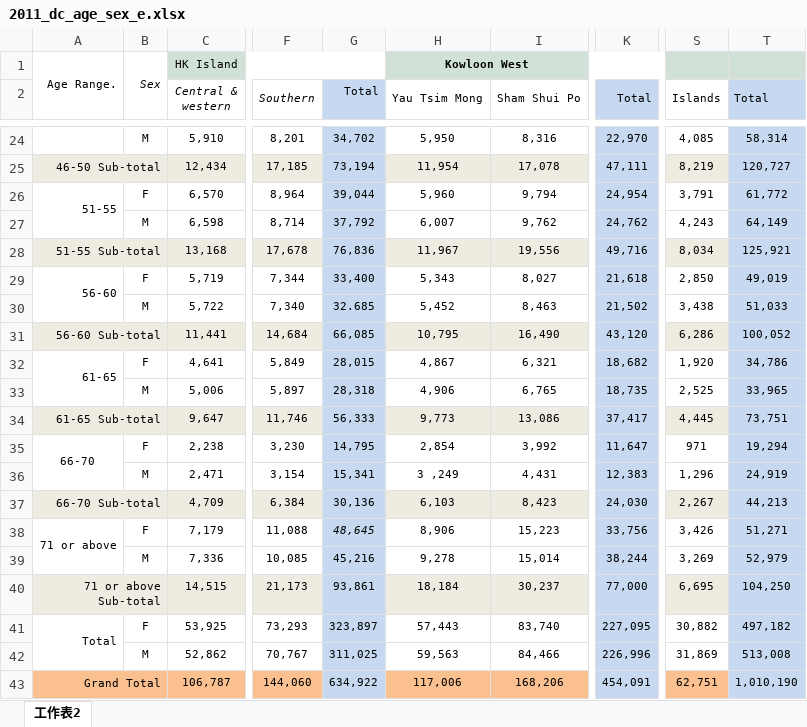
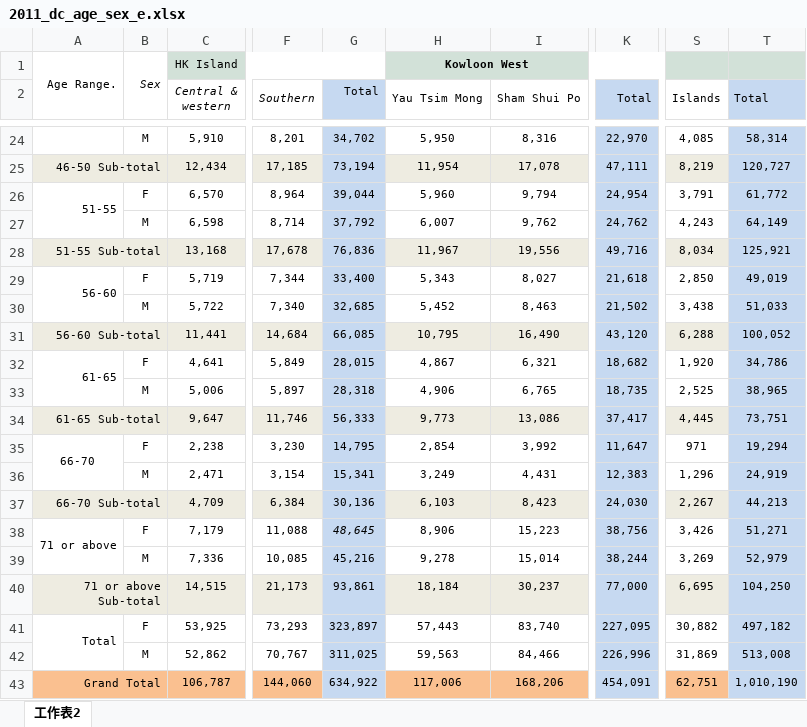
Before and after one commit to initiumlab/legco-explorer-data, an Excel workbook: source/fr_dc_age_sex/xlsx/2011_dc_age_sex_e.xlsx, sheet 工作表2, drawn as a sheet; only a part is shown, gaps mark what is left out; values as stored, in another font and other column widths than the file's, no borders; the diff covers the shown part only; the diff names each change by its address in the sheet, - before the commit and + after, or states it on an @@ line.

```diff
--- a/source/fr_dc_age_sex/xlsx/2011_dc_age_sex_e.xlsx (sheet 工作表2)
+++ b/source/fr_dc_age_sex/xlsx/2011_dc_age_sex_e.xlsx (sheet 工作表2)
-G30 (Total): 32.685
+G30 (Total): 32,685
-S31 (Islands): 6,286
+S31 (Islands): 6,288
-T33 (Total): 33,965
+T33 (Total): 38,965
-H36 (Yau Tsim Mong): 3 ,249
+H36 (Yau Tsim Mong): 3,249
-K38 (Total): 33,756
+K38 (Total): 38,756
```
Also changed, not shown: 7 edited cells elsewhere in this sheet, source/fr_dc_age_sex/xlsx/2006_dc_age_sex_e.xlsx, source/fr_dc_age_sex/xlsx/2008_dc_age_sex_e.xlsx, 10 other files.
